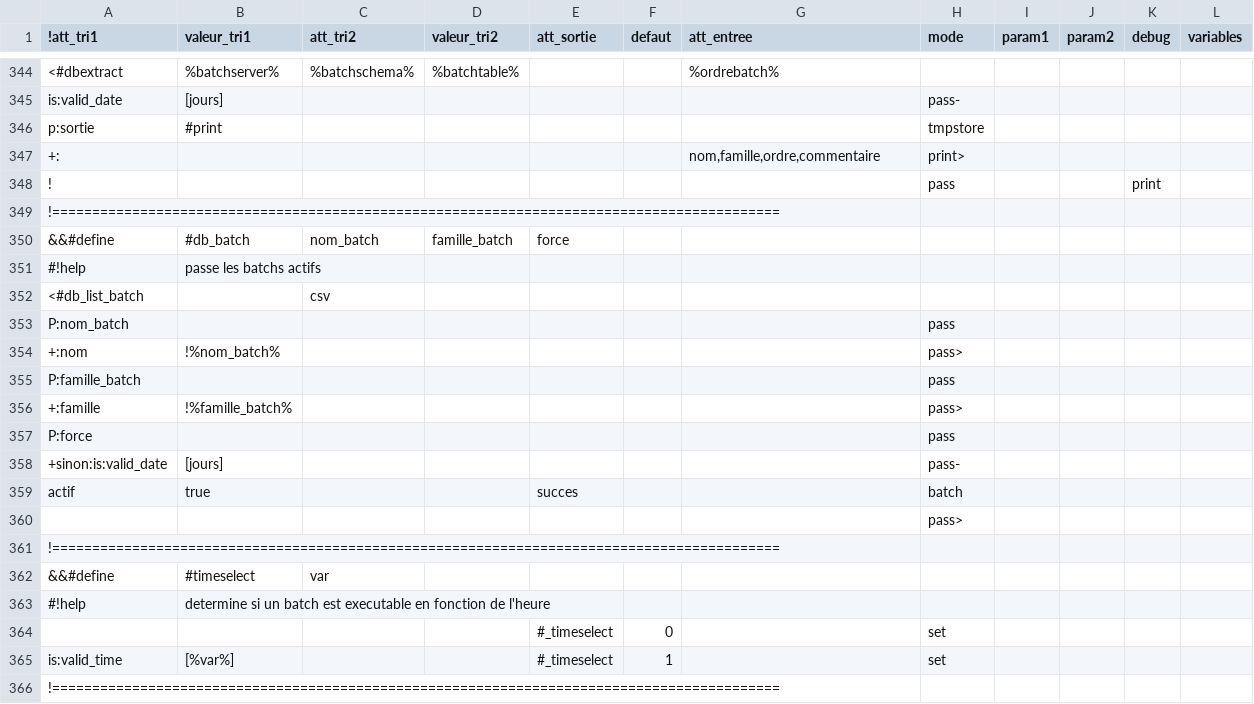
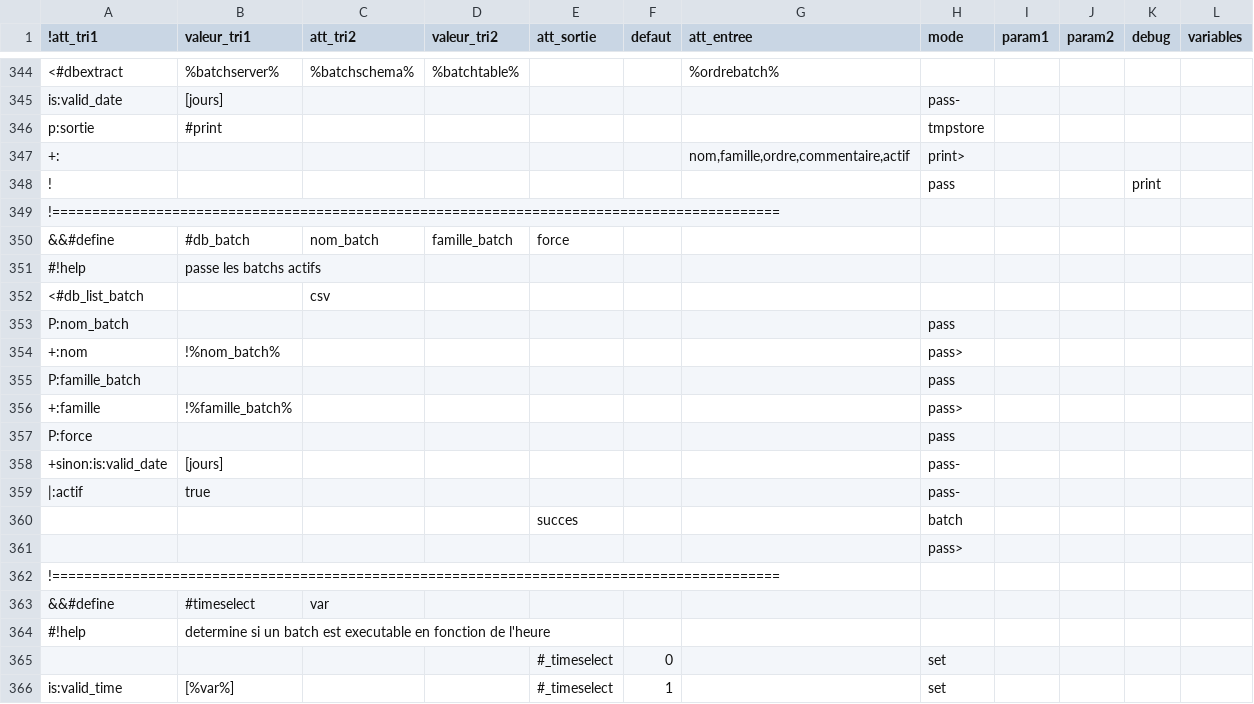
Before and after one commit to service-GCT-EMS/pyetl, a CSV file: pyetl/moteur/fonctions/commandes_internes.csv, drawn as a sheet; only a part is shown, gaps mark what is left out; the shorter side is filled out with more unchanged rows.

```diff
--- a/pyetl/moteur/fonctions/commandes_internes.csv
+++ b/pyetl/moteur/fonctions/commandes_internes.csv
@@ -346,3 +346,3 @@ is:valid_date;[jours];;;;;;pass-;
 p:sortie;#print;;;;;;tmpstore;;;;
-+:;;;;;;nom,famille,ordre,commentaire;print>;;;;
++:;;;;;;nom,famille,ordre,commentaire,actif;print>;;;;
 !;;;;;;;pass;;;print;
@@ -358,3 +358,4 @@ P:force;;;;;;;pass;;;;
 +sinon:is:valid_date;[jours];;;;;;pass-;
-actif;true;;;succes;;;batch;;;;
+|:actif;true;;;;;;pass-;
+;;;;succes;;;batch;;;;
 ;;;;;;;pass>;;;;
```
Also changed, not shown: 5 other files.
